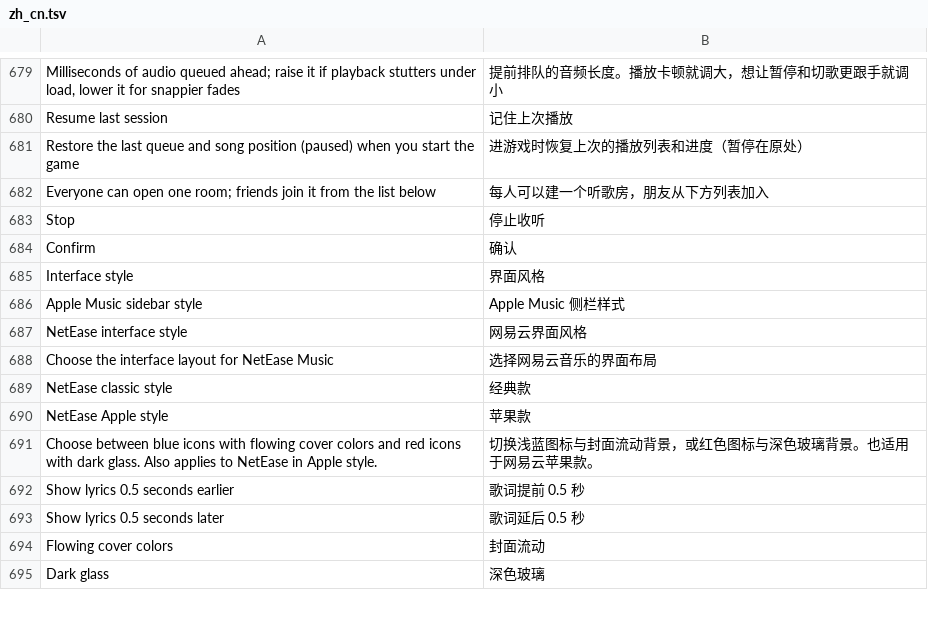
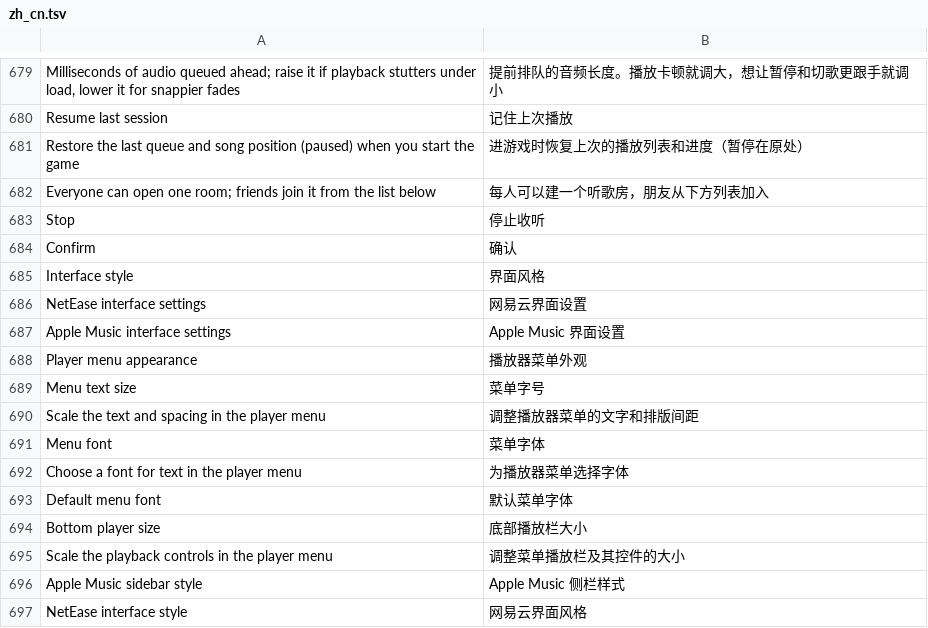
Before and after one commit to 1gbc/DangoMusic-CommunityEdition, a TSV file: core/src/main/resources/assets/dangomusicgtnh/lang/zh_cn.tsv, drawn as a sheet; only a part is shown, gaps mark what is left out; the shorter side is filled out with more unchanged rows.

Commit message:
feat: configure menu appearance and smooth playlist scrollbar dragging

```diff
--- a/core/src/main/resources/assets/dangomusicgtnh/lang/zh_cn.tsv
+++ b/core/src/main/resources/assets/dangomusicgtnh/lang/zh_cn.tsv
@@ -685,2 +685,12 @@ Confirm	确认
 Interface style	界面风格
+NetEase interface settings	网易云界面设置
+Apple Music interface settings	Apple Music 界面设置
+Player menu appearance	播放器菜单外观
+Menu text size	菜单字号
+Scale the text and spacing in the player menu	调整播放器菜单的文字和排版间距
+Menu font	菜单字体
+Choose a font for text in the player menu	为播放器菜单选择字体
+Default menu font	默认菜单字体
+Bottom player size	底部播放栏大小
+Scale the playback controls in the player menu	调整菜单播放栏及其控件的大小
 Apple Music sidebar style	Apple Music 侧栏样式
```
Also changed, not shown: 10 other files.
